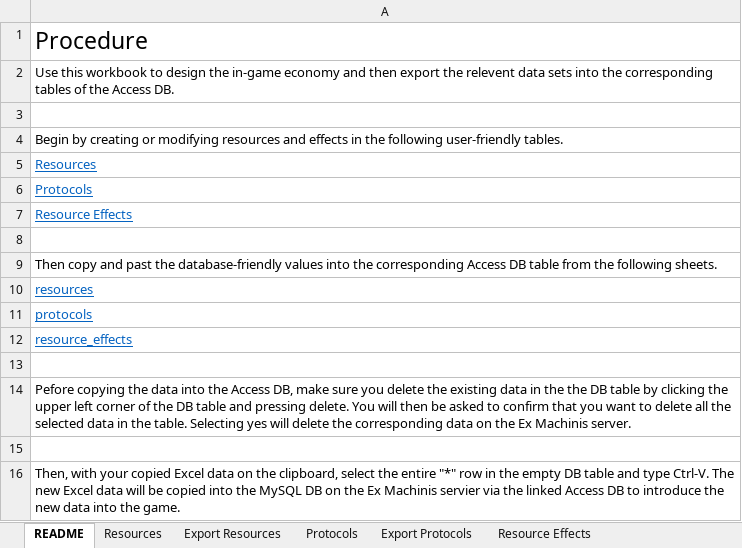
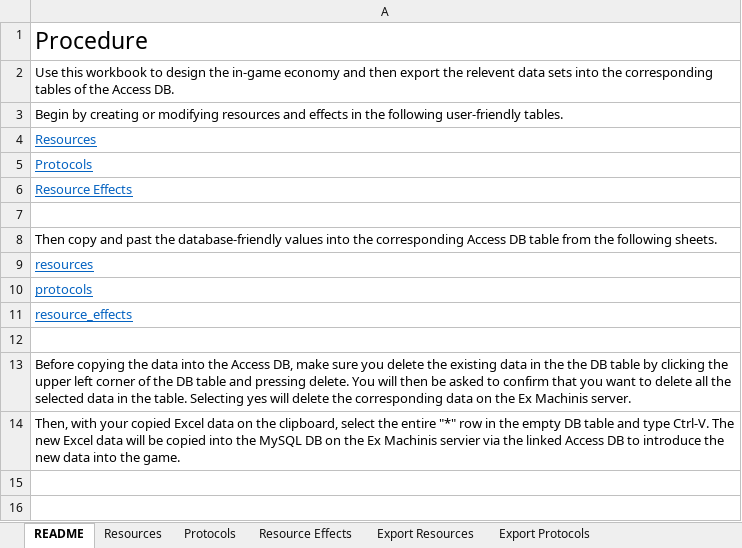
Before and after one commit to Darwin-River/Ex-Machinis, an Excel workbook: documents/economy.xlsx, sheet README, drawn as a sheet; values as stored, in another font and other column widths than the file's, no borders; removed rows and columns are numbered as before the commit, all else as after; the diff names each change by its address in the sheet, - before the commit and + after, or states it on an @@ line.

```diff
--- a/documents/economy.xlsx (sheet README)
+++ b/documents/economy.xlsx (sheet README)
@@ sheet tab order changed: README | Resources | Protocols | Resource Effects | Export Resources | Export Protocols @@
-row 3: (empty)
-A13: Pefore copying the…
+A13: Before copying the…
-row 15: (empty)
```
Also changed, not shown: sheet Resource Effects, sheet Export Resource Effects.
